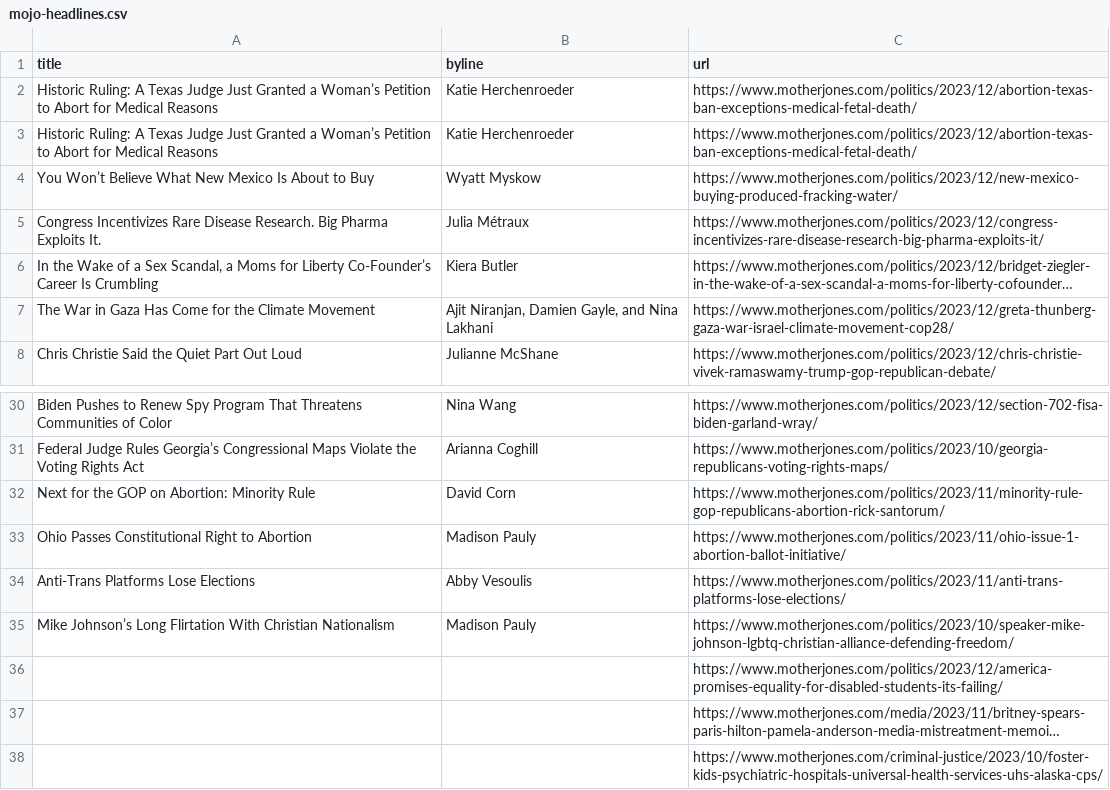
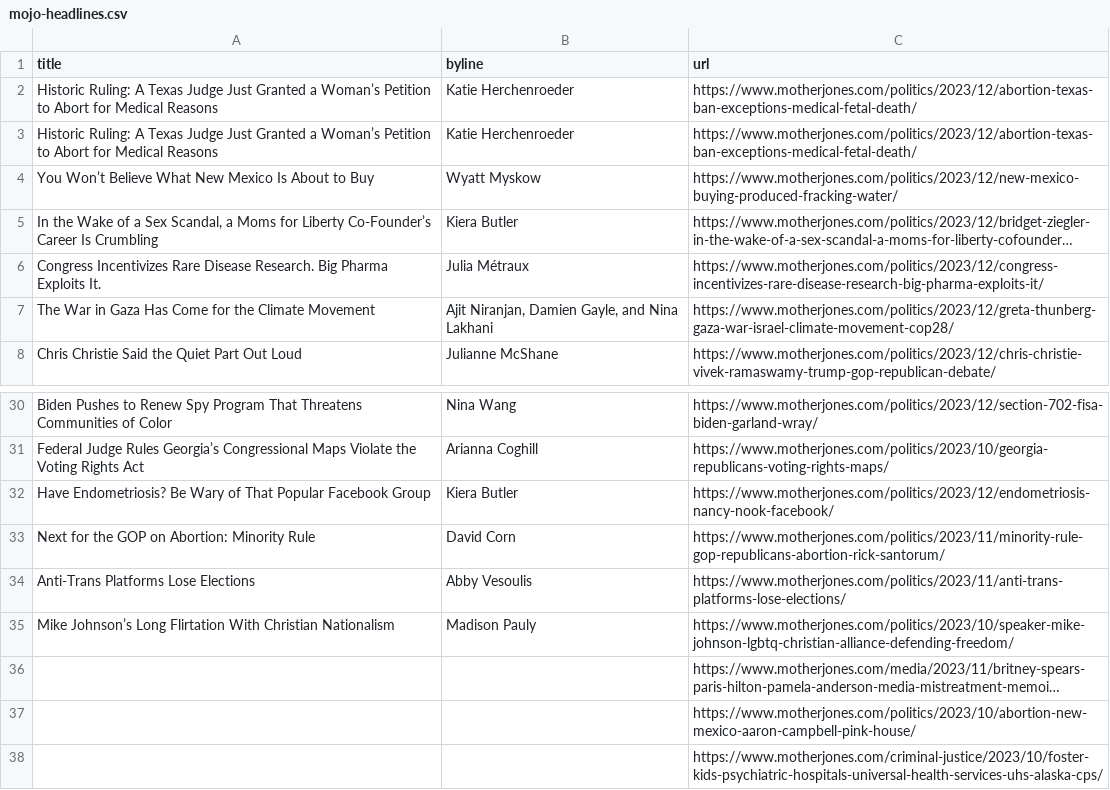
Before and after one commit to abslede/autoscraper, a CSV file: mojo-headlines.csv, drawn as a sheet; only a part is shown, gaps mark what is left out; long unchanged cells end in …; removed rows and columns are numbered as before the commit, all else as after; the diff names each change by its address in the sheet, - before the commit and + after, or states it on an @@ line.

```diff
--- a/mojo-headlines.csv
+++ b/mojo-headlines.csv
@@ row 6 moved to row 5: In the Wake of a Sex Scandal, a Moms for… @@
+row 32: Have Endometriosis? Be Wary of That Popular Facebook Group | Kiera Butler | https://www.motherjones.com/politics/2023/12/endometriosis-nancy-nook-facebook/
-row 33: Ohio Passes Constitutional Right to Abortion | Madison Pauly | https://www.motherjones.com/politics/2023/11/ohio-issue-1-abortion-ballot-initiative/
-row 36:  |  | https://www.motherjones.com/politics/2023/12/america-promises-equality-for-disabled-students-its-failing/
+row 37:  |  | https://www.motherjones.com/politics/2023/10/abortion-new-mexico-aaron-campbell-pink-house/
```
